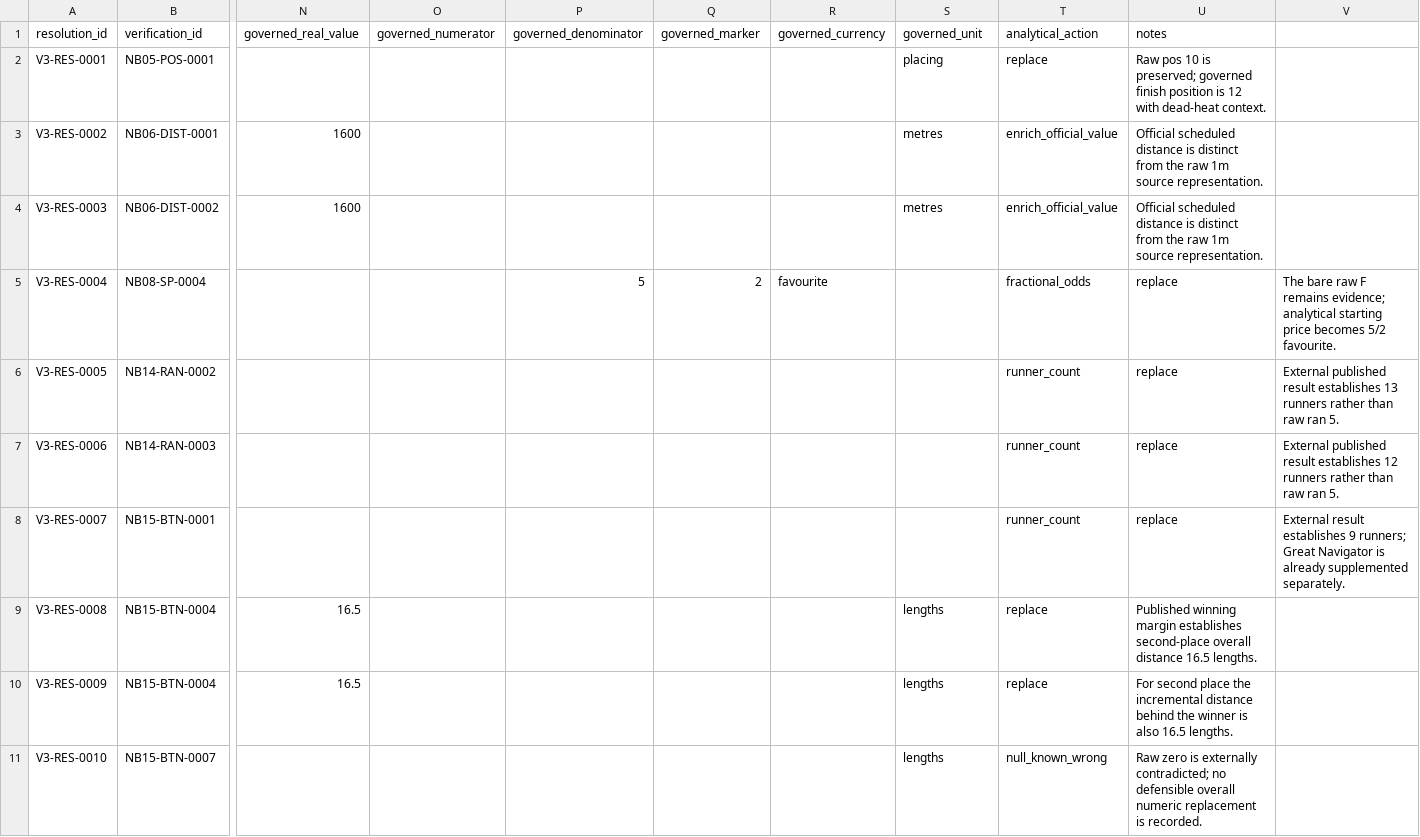
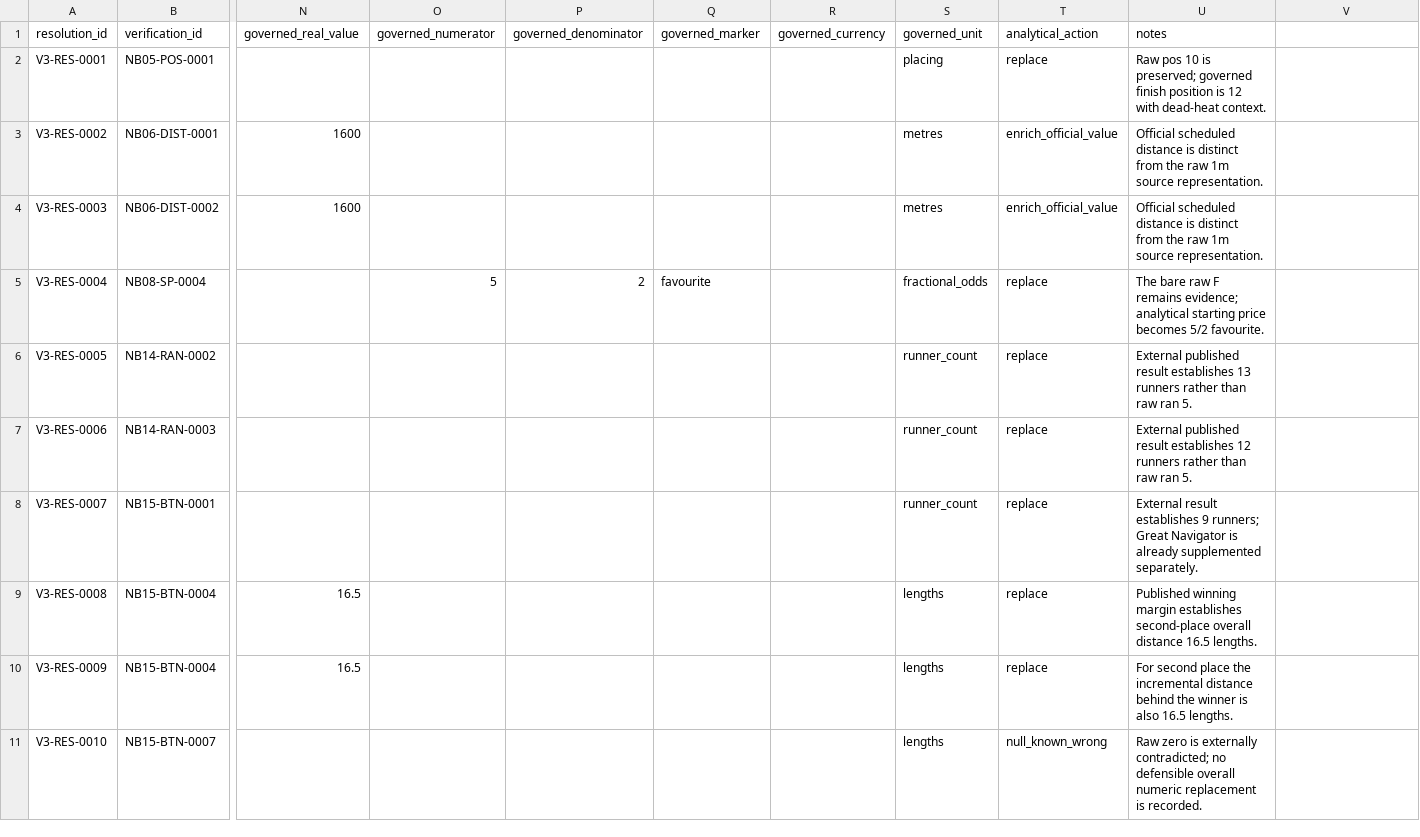
Before and after one commit to rjmac22/inside-rails-horse-racing, a CSV file: data/reference/external_value_resolutions.csv, drawn as a sheet; only a part is shown, gaps mark what is left out; the diff covers the shown part only; the diff names each change by its address in the sheet, - before the commit and + after, or states it on an @@ line.

Commit message:
Normalize typed reconciliation CSV

```diff
--- a/data/reference/external_value_resolutions.csv
+++ b/data/reference/external_value_resolutions.csv
-O5 (governed_numerator): (empty)
+O5 (governed_numerator): 5
-P5 (governed_denominator): 5
+P5 (governed_denominator): 2
-Q5 (governed_marker): 2
+Q5 (governed_marker): favourite
-R5 (governed_currency): favourite
+R5 (governed_currency): (empty)
-S5 (governed_unit): (empty)
+S5 (governed_unit): fractional_odds
-T5 (analytical_action): fractional_odds
+T5 (analytical_action): replace
-U5 (notes): replace
+U5 (notes): The bare raw F remains evidence; analytical starting price becomes 5/2 favourite.
-V5: The bare raw F remains evidence; analytical starting price becomes 5/2 favourite.
+V5: (empty)
-S6:S8 (governed_unit): (empty)
+S6:S8 (governed_unit): runner_count
-T6:T8 (analytical_action): runner_count
+T6:T8 (analytical_action): replace
-U6 (notes): replace
+U6 (notes): External published result establishes 13 runners rather than raw ran 5.
-V6: External published result establishes 13 runners rather than raw ran 5.
+V6: (empty)
-U7 (notes): replace
+U7 (notes): External published result establishes 12 runners rather than raw ran 5.
-V7: External published result establishes 12 runners rather than raw ran 5.
+V7: (empty)
-U8 (notes): replace
+U8 (notes): External result establishes 9 runners; Great Navigator is already supplemented separately.
-V8: External result establishes 9 runners; Great Navigator is already supplemented separately.
+V8: (empty)
```
Also changed, not shown: 24 edited cells elsewhere in this file.
